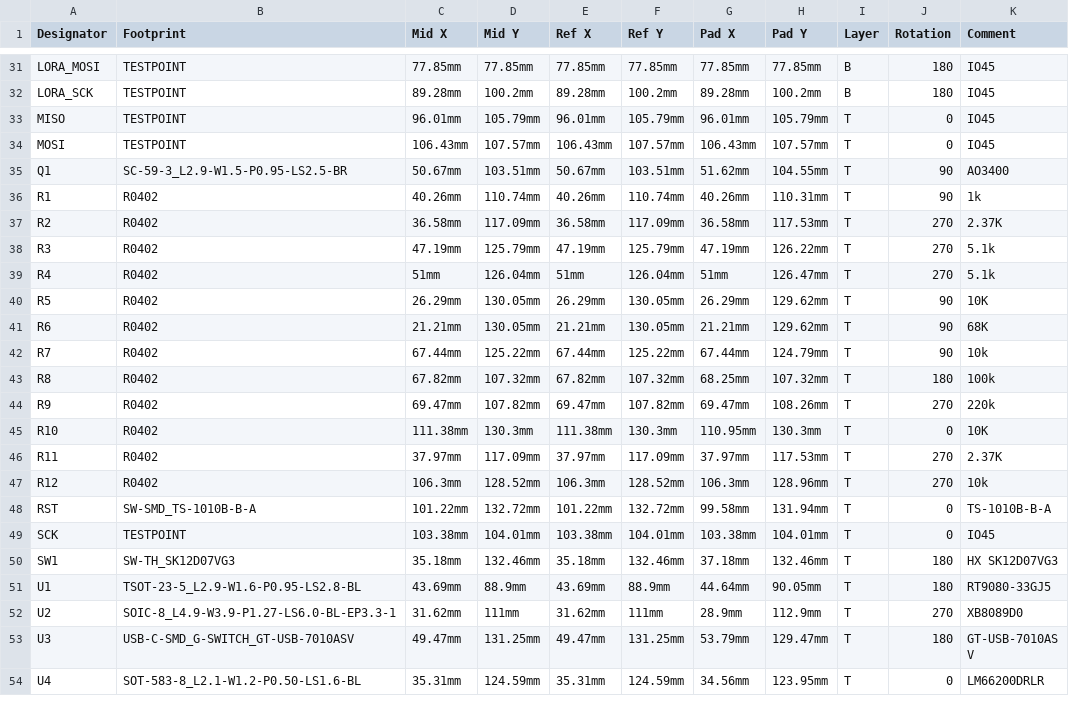
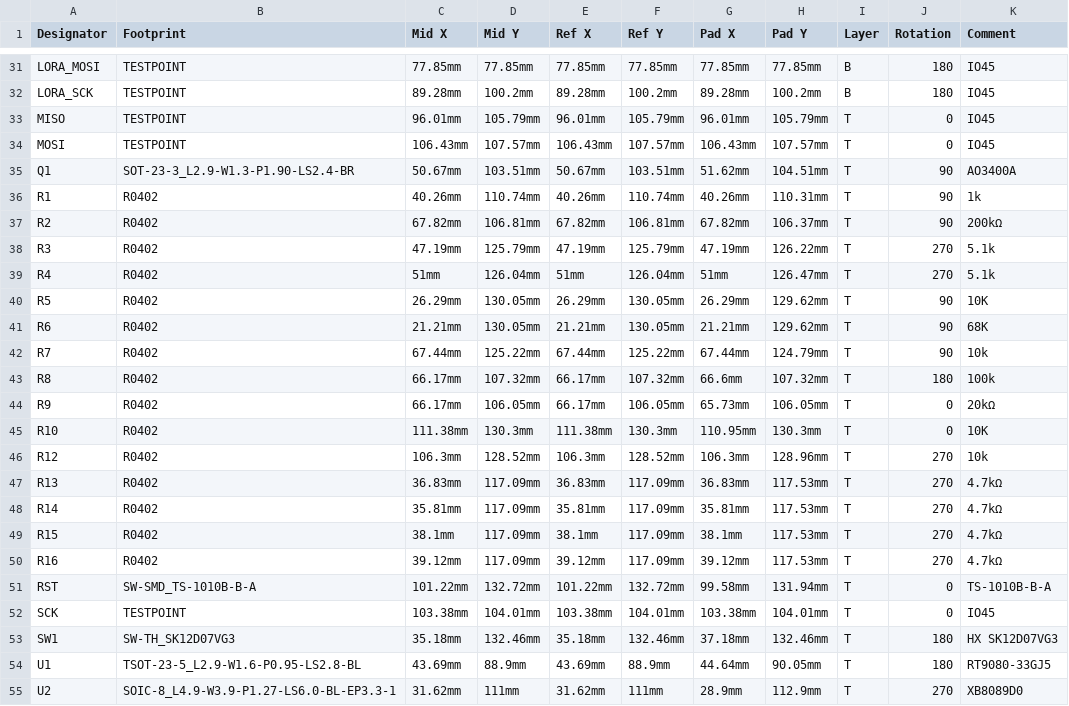
Before and after one commit to valzzu/Mesh-Tab, a CSV file: PCBs/Mesh-Tab/PickAndPlace_Mesh-Tab_ESP32-S3-WROOM-1-N16R2.csv, drawn as a sheet; only a part is shown, gaps mark what is left out; the shorter side is filled out with more unchanged rows; removed rows and columns are numbered as before the commit, all else as after; the diff covers the shown part only; the diff names each change by its address in the sheet, - before the commit and + after, or states it on an @@ line.

```diff
--- a/PCBs/Mesh-Tab/PickAndPlace_Mesh-Tab_ESP32-S3-WROOM-1-N16R2.csv
+++ b/PCBs/Mesh-Tab/PickAndPlace_Mesh-Tab_ESP32-S3-WROOM-1-N16R2.csv
-B35 (Footprint): SC-59-3_L2.9-W1.5-P0.95-LS2.5-BR
+B35 (Footprint): SOT-23-3_L2.9-W1.3-P1.90-LS2.4-BR
-H35 (Pad Y): 104.55mm
+H35 (Pad Y): 104.51mm
-K35 (Comment): AO3400
+K35 (Comment): AO3400A
-C37 (Mid X): 36.58mm
+C37 (Mid X): 67.82mm
-D37 (Mid Y): 117.09mm
+D37 (Mid Y): 106.81mm
-E37 (Ref X): 36.58mm
+E37 (Ref X): 67.82mm
-F37 (Ref Y): 117.09mm
+F37 (Ref Y): 106.81mm
-G37 (Pad X): 36.58mm
+G37 (Pad X): 67.82mm
-H37 (Pad Y): 117.53mm
+H37 (Pad Y): 106.37mm
-J37 (Rotation): 270
+J37 (Rotation): 90
-K37 (Comment): 2.37K
+K37 (Comment): 200kΩ
-C43 (Mid X): 67.82mm
+C43 (Mid X): 66.17mm
-E43 (Ref X): 67.82mm
+E43 (Ref X): 66.17mm
-G43 (Pad X): 68.25mm
+G43 (Pad X): 66.6mm
-C44 (Mid X): 69.47mm
+C44 (Mid X): 66.17mm
-D44 (Mid Y): 107.82mm
+D44 (Mid Y): 106.05mm
-E44 (Ref X): 69.47mm
+E44 (Ref X): 66.17mm
-F44 (Ref Y): 107.82mm
+F44 (Ref Y): 106.05mm
-G44 (Pad X): 69.47mm
+G44 (Pad X): 65.73mm
-H44 (Pad Y): 108.26mm
+H44 (Pad Y): 106.05mm
-J44 (Rotation): 270
+J44 (Rotation): 0
-K44 (Comment): 220k
+K44 (Comment): 20kΩ
-row 46: R11 | R0402 | 37.97mm | 117.09mm | 37.97mm | 117.09mm | 37.97mm | 117.53mm | T | 270 | 2.37K
+row 47: R13 | R0402 | 36.83mm | 117.09mm | 36.83mm | 117.09mm | 36.83mm | 117.53mm | T | 270 | 4.7kΩ
+row 48: R14 | R0402 | 35.81mm | 117.09mm | 35.81mm | 117.09mm | 35.81mm | 117.53mm | T | 270 | 4.7kΩ
+row 49: R15 | R0402 | 38.1mm | 117.09mm | 38.1mm | 117.09mm | 38.1mm | 117.53mm | T | 270 | 4.7kΩ
+row 50: R16 | R0402 | 39.12mm | 117.09mm | 39.12mm | 117.09mm | 39.12mm | 117.53mm | T | 270 | 4.7kΩ
```
Also changed, not shown: 36 edited cells elsewhere in this file, PCBs/Mesh-Tab/BOM_Mesh-Tab_ESP32-S3-WROOM-1-N16R2.csv, 3 other files.
